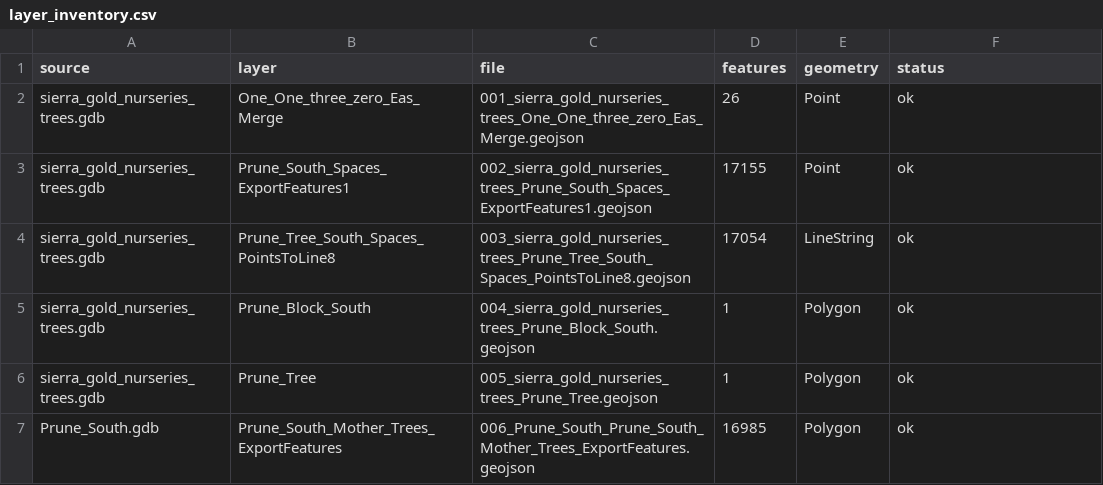
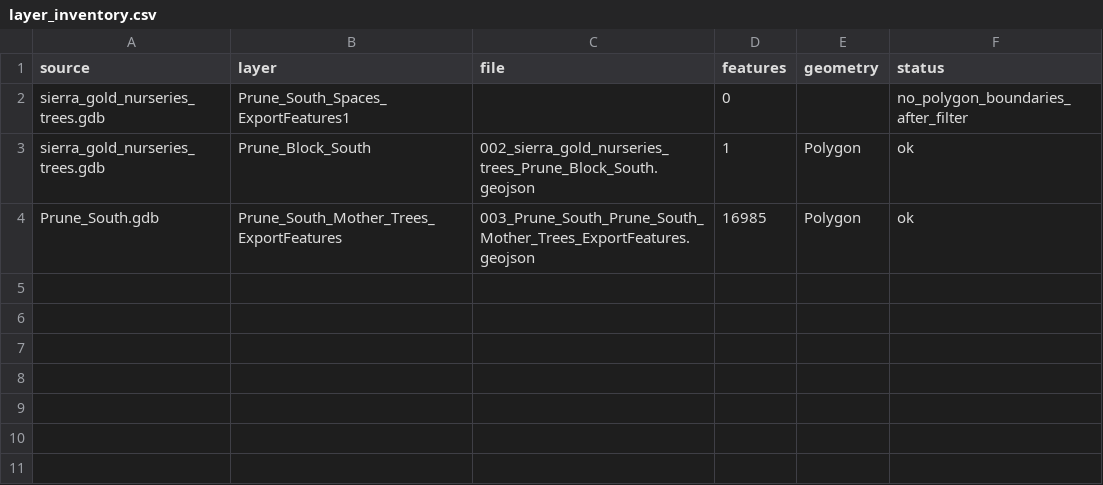
Before and after one commit to SierraGoldNurseries/ArcGis, a CSV file: data/layer_inventory.csv, drawn as a sheet.

```diff
--- a/data/layer_inventory.csv
+++ b/data/layer_inventory.csv
@@ -1,7 +1,4 @@
 source,layer,file,features,geometry,status
-sierra_gold_nurseries_trees.gdb,One_One_three_zero_Eas_Merge,001_sierra_gold_nurseries_trees_One_One_three_zero_Eas_Merge.geojson,26,Point,ok
-sierra_gold_nurseries_trees.gdb,Prune_South_Spaces_ExportFeatures1,002_sierra_gold_nurseries_trees_Prune_South_Spaces_ExportFeatures1.geojson,17155,Point,ok
-sierra_gold_nurseries_trees.gdb,Prune_Tree_South_Spaces_PointsToLine8,003_sierra_gold_nurseries_trees_Prune_Tree_South_Spaces_PointsToLine8.geojson,17054,LineString,ok
-sierra_gold_nurseries_trees.gdb,Prune_Block_South,004_sierra_gold_nurseries_trees_Prune_Block_South.geojson,1,Polygon,ok
-sierra_gold_nurseries_trees.gdb,Prune_Tree,005_sierra_gold_nurseries_trees_Prune_Tree.geojson,1,Polygon,ok
-Prune_South.gdb,Prune_South_Mother_Trees_ExportFeatures,006_Prune_South_Prune_South_Mother_Trees_ExportFeatures.geojson,16985,Polygon,ok
+sierra_gold_nurseries_trees.gdb,Prune_South_Spaces_ExportFeatures1,,0,,no_polygon_boundaries_after_filter
+sierra_gold_nurseries_trees.gdb,Prune_Block_South,002_sierra_gold_nurseries_trees_Prune_Block_South.geojson,1,Polygon,ok
+Prune_South.gdb,Prune_South_Mother_Trees_ExportFeatures,003_Prune_South_Prune_South_Mother_Trees_ExportFeatures.geojson,16985,Polygon,ok
```
Also changed, not shown: 15 other files.
